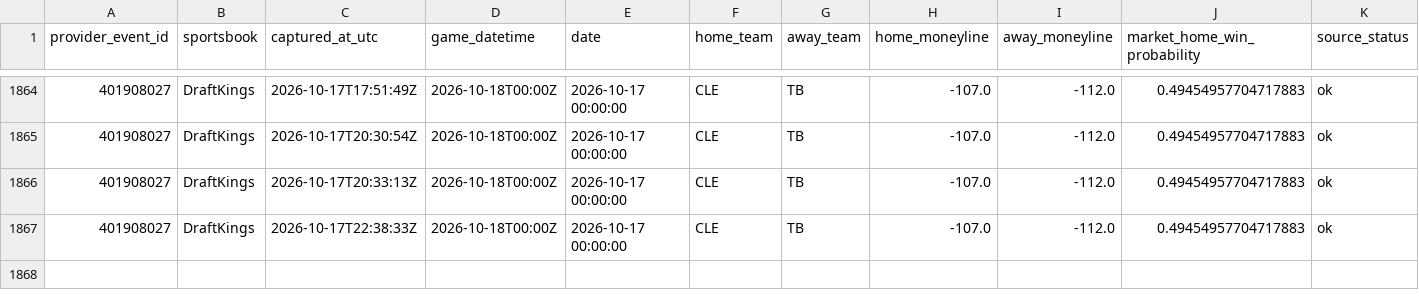
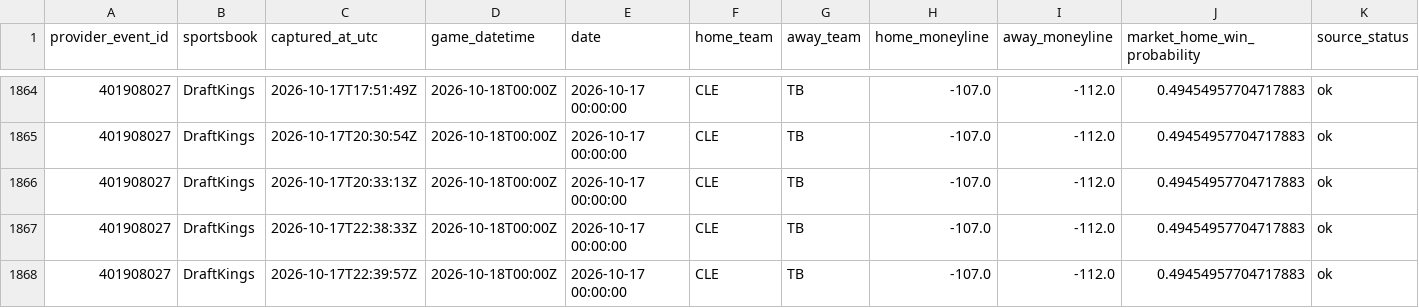
Before and after one commit to 0xyydeca/mlb_metrics, a CSV file: data/predictions/market_odds_snapshots.csv, drawn as a sheet; only a part is shown, gaps mark what is left out; rows hold the shown columns only; the diff names each change by its address in the sheet, - before the commit and + after, or states it on an @@ line.

```diff
--- a/data/predictions/market_odds_snapshots.csv
+++ b/data/predictions/market_odds_snapshots.csv
+row 1868: 401908027 | DraftKings | 2026-10-17T22:39:57Z | 2026-10-18T00:00Z | 2026-10-17 00:00:00 | CLE | TB | -107.0 | -112.0 | 0.49454957704717883 | ok
```
